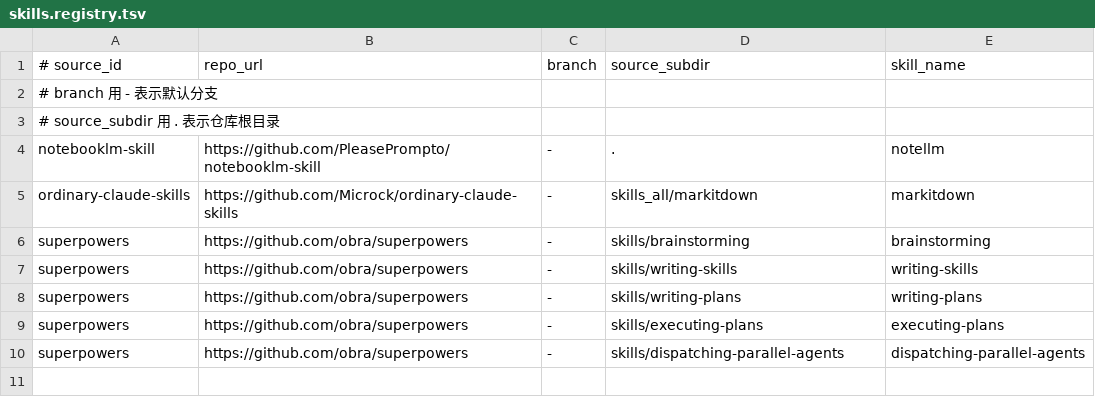
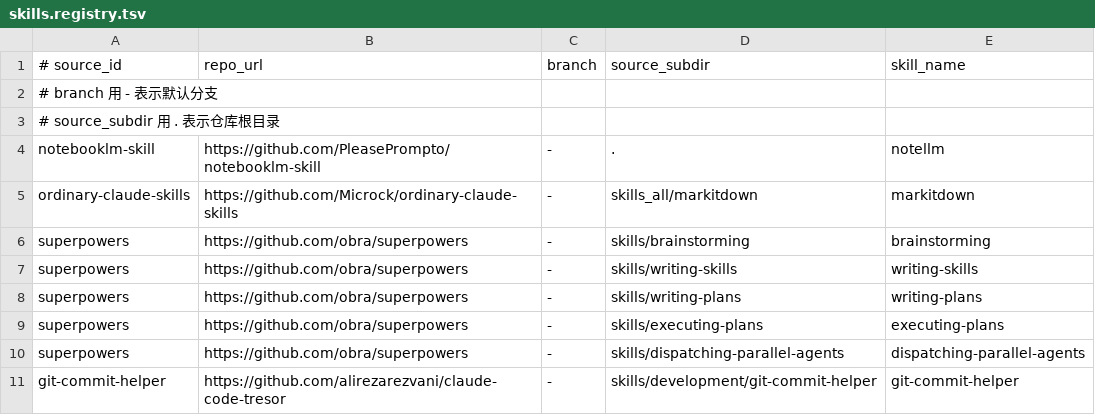
Before and after one commit to jiz4oh/dotfiles, a TSV file: agents/skills.registry.tsv, drawn as a sheet.

Commit message:
feat: add git-commit-helper skill submodule
Add git-commit-helper submodule from alirezarezvani/claude-code-tresor
repository. Register the new skill in the skills registry with path
mapping to agents/skills/git-commit-helper symlink.

```diff
--- a/agents/skills.registry.tsv
+++ b/agents/skills.registry.tsv
@@ -10 +10,2 @@ superpowers	https://github.com/obra/superpowers	-	skills/executing-plans	executi
 superpowers	https://github.com/obra/superpowers	-	skills/dispatching-parallel-agents	dispatching-parallel-agents
+git-commit-helper	https://github.com/alirezarezvani/claude-code-tresor	-	skills/development/git-commit-helper	git-commit-helper
```
Also changed, not shown: 2 other files.
